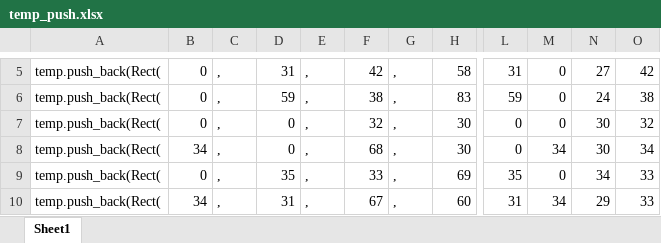
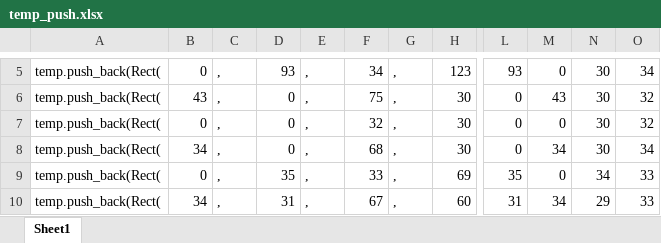
Before and after one commit to loitn148/game2018, an Excel workbook: Sprite Soures/temp_push.xlsx, sheet Sheet1, drawn as a sheet; only a part is shown, gaps mark what is left out; values as stored, in another font and other column widths than the file's, no borders; the diff covers the shown part only; the diff names each change by its address in the sheet, - before the commit and + after, or states it on an @@ line.

```diff
--- a/Sprite Soures/temp_push.xlsx (sheet Sheet1)
+++ b/Sprite Soures/temp_push.xlsx (sheet Sheet1)
-D5: 31
+D5: 93
-F5: 42
+F5: 34
-H5: 58
+H5: 123
-L5: 31
+L5: 93
-N5: 27
+N5: 30
-O5: 42
+O5: 34
-B6: 0
+B6: 43
-D6: 59
+D6: 0
-F6: 38
+F6: 75
-H6: 83
+H6: 30
-L6: 59
+L6: 0
-M6: 0
+M6: 43
-N6: 24
+N6: 30
-O6: 38
+O6: 32
```
Also changed, not shown: 30 edited cells elsewhere in this sheet, 49 other files.
